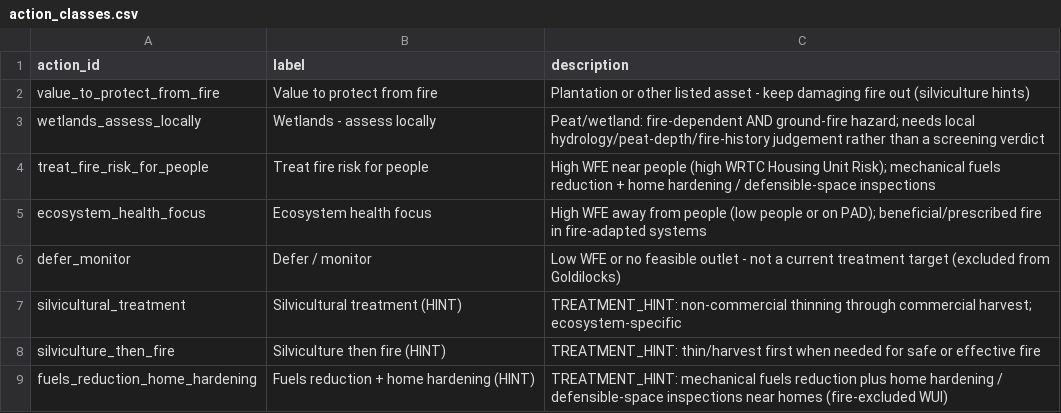
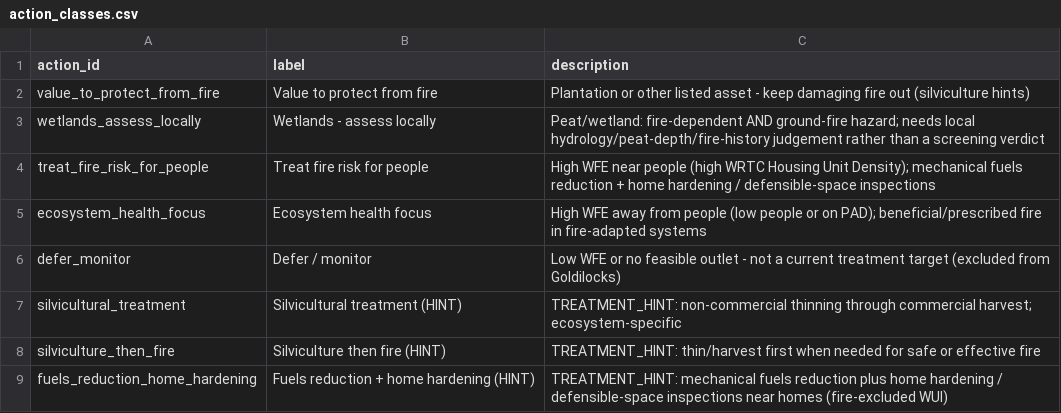
Before and after one commit to rswaty/northwoods_fna, a CSV file: config/action_classes.csv, drawn as a sheet.

```diff
--- a/config/action_classes.csv
+++ b/config/action_classes.csv
@@ -3,3 +3,3 @@ value_to_protect_from_fire,Value to protect from fire,Plantation or other listed
 wetlands_assess_locally,Wetlands - assess locally,Peat/wetland: fire-dependent AND ground-fire hazard; needs local hydrology/peat-depth/fire-history judgement rather than a screening verdict
-treat_fire_risk_for_people,Treat fire risk for people,High WFE near people (high WRTC Housing Unit Risk); mechanical fuels reduction + home hardening / defensible-space inspections
+treat_fire_risk_for_people,Treat fire risk for people,High WFE near people (high WRTC Housing Unit Density); mechanical fuels reduction + home hardening / defensible-space inspections
 ecosystem_health_focus,Ecosystem health focus,High WFE away from people (low people or on PAD); beneficial/prescribed fire in fire-adapted systems
```
Also changed, not shown: config/values_to_protect.csv, 26 other files.
